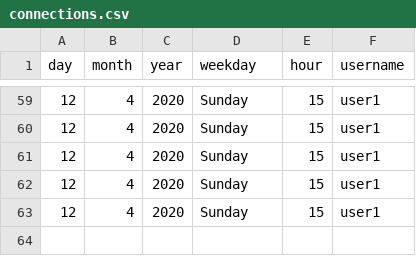
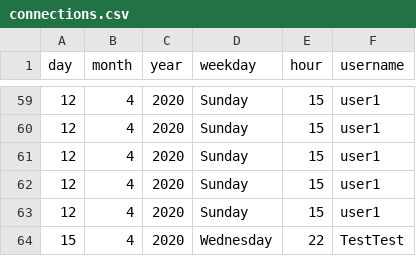
Before and after one commit to SanteauX/SOEN287_Webportfolio, a CSV file: data/connections.csv, drawn as a sheet; only a part is shown, gaps mark what is left out.

```diff
--- a/data/connections.csv
+++ b/data/connections.csv
@@ -63 +63,2 @@ day,month,year,weekday,hour,username
 12,4,2020,Sunday,15,user1
+15,4,2020,Wednesday,22,TestTest
```
Also changed, not shown: 2 other files.
